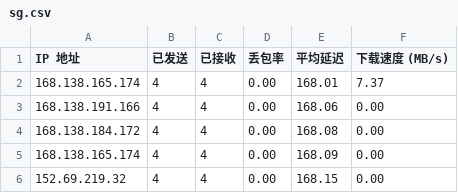
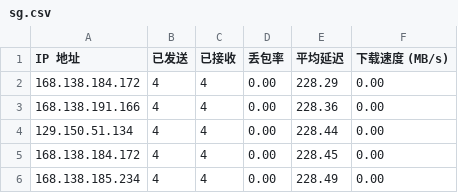
Before and after one commit to biozzl/CFCDN-Auto, a CSV file: CloudflareST/sg.csv, drawn as a sheet.

```diff
--- a/CloudflareST/sg.csv
+++ b/CloudflareST/sg.csv
@@ -1,6 +1,6 @@
 IP 地址,已发送,已接收,丢包率,平均延迟,下载速度 (MB/s)
-168.138.165.174,4,4,0.00,168.01,7.37
-168.138.191.166,4,4,0.00,168.06,0.00
-168.138.184.172,4,4,0.00,168.08,0.00
-168.138.165.174,4,4,0.00,168.09,0.00
-152.69.219.32,4,4,0.00,168.15,0.00
+168.138.184.172,4,4,0.00,228.29,0.00
+168.138.191.166,4,4,0.00,228.36,0.00
+129.150.51.134,4,4,0.00,228.44,0.00
+168.138.184.172,4,4,0.00,228.45,0.00
+168.138.185.234,4,4,0.00,228.49,0.00
```
Also changed, not shown: 3 other files.
